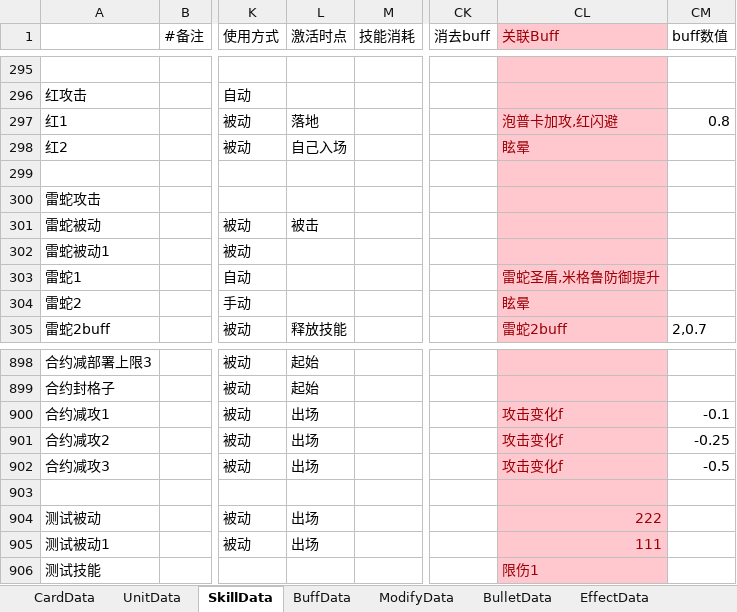
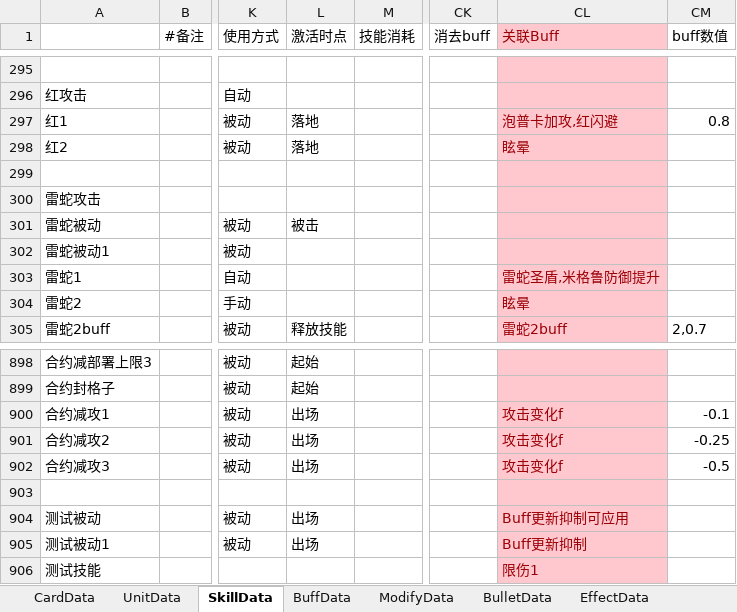
Before and after one commit to XR-857342619/ArkN, an Excel workbook: Excel/Main/battle.xlsx, sheet SkillData, drawn as a sheet; only a part is shown, gaps mark what is left out; values as stored, in another font and other column widths than the file's, no borders; the diff names each change by its address in the sheet, - before the commit and + after, or states it on an @@ line.

```diff
--- a/Excel/Main/battle.xlsx (sheet SkillData)
+++ b/Excel/Main/battle.xlsx (sheet SkillData)
-L298 (激活时点): 自己入场
+L298 (激活时点): 落地
-CL904 (关联Buff): 222
+CL904 (关联Buff): Buff更新抑制可应用
-CL905 (关联Buff): 111
+CL905 (关联Buff): Buff更新抑制
```
Also changed, not shown: sheet BuffData, sheet UnitData, Excel/Main/先锋.xlsx, Excel/一方通行/Mon3ter.xlsx, 13 other files.
